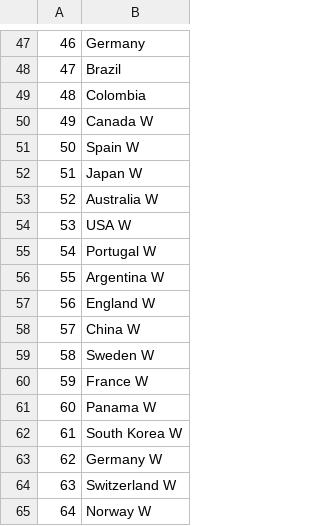
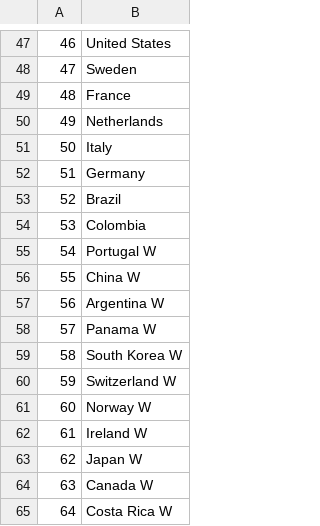
Before and after one commit to markbneal/FIFA_WWC_2023, a CSV file: country_names.csv, drawn as a sheet; only a part is shown, gaps mark what is left out; the diff covers the shown part only.

```diff
--- a/country_names.csv
+++ b/country_names.csv
@@ -47,19 +47,19 @@
-"46","Germany"
-"47","Brazil"
-"48","Colombia"
-"49","Canada W"
-"50","Spain W"
-"51","Japan W"
-"52","Australia W"
-"53","USA W"
+"46","United States"
+"47","Sweden"
+"48","France"
+"49","Netherlands"
+"50","Italy"
+"51","Germany"
+"52","Brazil"
+"53","Colombia"
 "54","Portugal W"
-"55","Argentina W"
-"56","England W"
-"57","China W"
-"58","Sweden W"
-"59","France W"
-"60","Panama W"
-"61","South Korea W"
-"62","Germany W"
-"63","Switzerland W"
-"64","Norway W"
+"55","China W"
+"56","Argentina W"
+"57","Panama W"
+"58","South Korea W"
+"59","Switzerland W"
+"60","Norway W"
+"61","Ireland W"
+"62","Japan W"
+"63","Canada W"
+"64","Costa Rica W"
```
Also changed, not shown: 27 edited cells elsewhere in this file, 11 other files.
